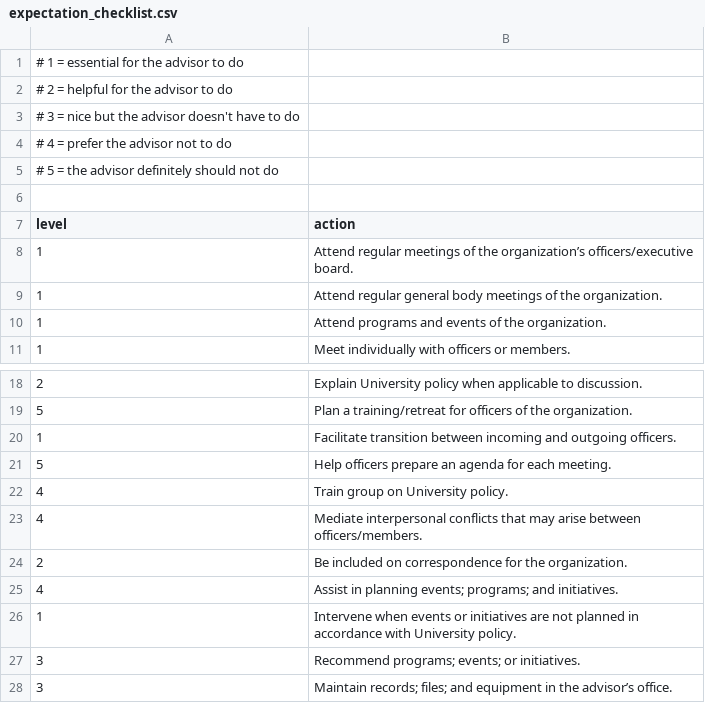
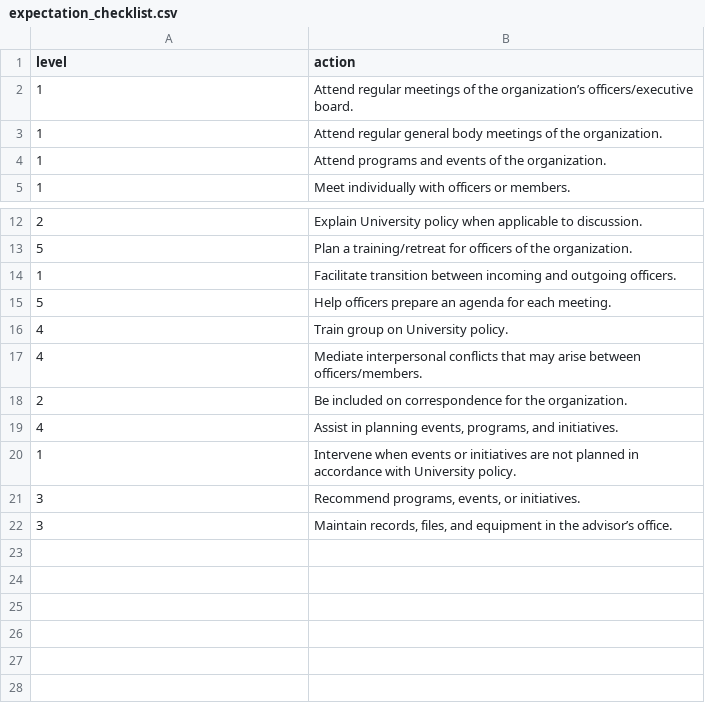
Before and after one commit to swat-ksu/org, a CSV file: advisor/expectation_checklist.csv, drawn as a sheet; only a part is shown, gaps mark what is left out; removed rows and columns are numbered as before the commit, all else as after; the diff names each change by its address in the sheet, - before the commit and + after, or states it on an @@ line.

Commit message:
fix: advisor expectations csv format and advisor README

```diff
--- a/advisor/expectation_checklist.csv
+++ b/advisor/expectation_checklist.csv
-row 1: # 1 = essential for the advisor to do
-row 2: # 2 = helpful for the advisor to do
-row 3: # 3 = nice but the advisor doesn't have to do
-row 4: # 4 = prefer the advisor not to do
-row 5: # 5 = the advisor definitely should not do
-row 6: (empty)
-B19 (action): …in planning events; programs; and initiatives.
+B19 (action): …in planning events, programs, and initiatives.
-B21 (action): Recommend programs; events; or initiatives.
+B21 (action): Recommend programs, events, or initiatives.
-B22 (action): Maintain records; files; and equipment…
+B22 (action): Maintain records, files, and equipment…
```
Also changed, not shown: 1 other file.
